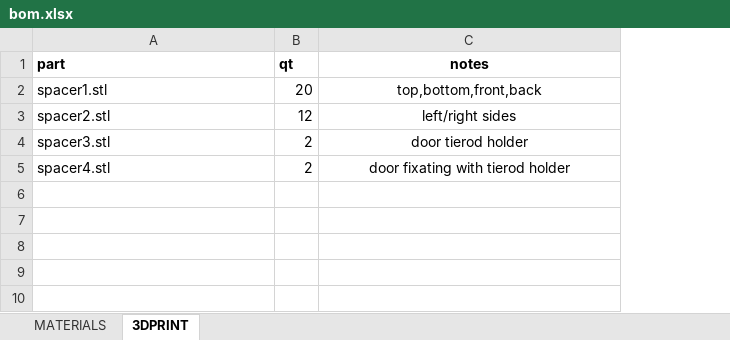
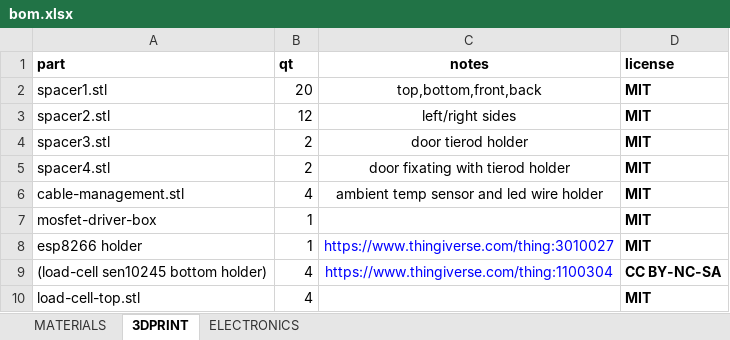
Before and after one commit to devel0/iot-cathouse-controller, an Excel workbook: doc/bom.xlsx, sheet 3DPRINT, drawn as a sheet; values as stored, in another font and other column widths than the file's, no borders; the diff names each change by its address in the sheet, - before the commit and + after, or states it on an @@ line.

```diff
--- a/doc/bom.xlsx (sheet 3DPRINT)
+++ b/doc/bom.xlsx (sheet 3DPRINT)
+sheet tab: ELECTRONICS
+column D (license), rows 2-5: all MIT
+row 6: cable-management.stl | 4 | ambient temp sensor and led wire holder | MIT
+row 7: mosfet-driver-box | 1 |  | MIT
+row 8: esp8266 holder | 1 | https://www.thingiverse.com/thing:3010027 | MIT
+row 9: (load-cell sen10245 bottom holder) | 4 | https://www.thingiverse.com/thing:1100304 | CC BY-NC-SA
+row 10: load-cell-top.stl | 4 |  | MIT
```
Also changed, not shown: sheet MATERIALS, charts or pictures, 7 other files.
